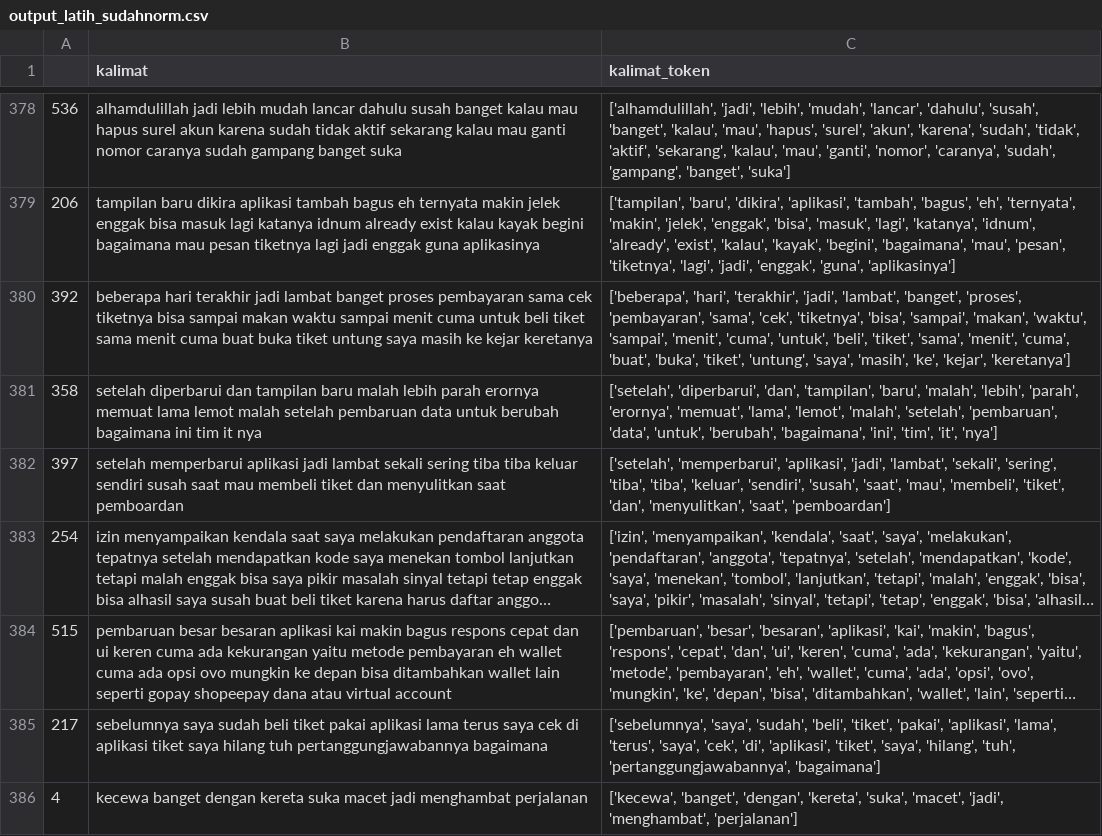
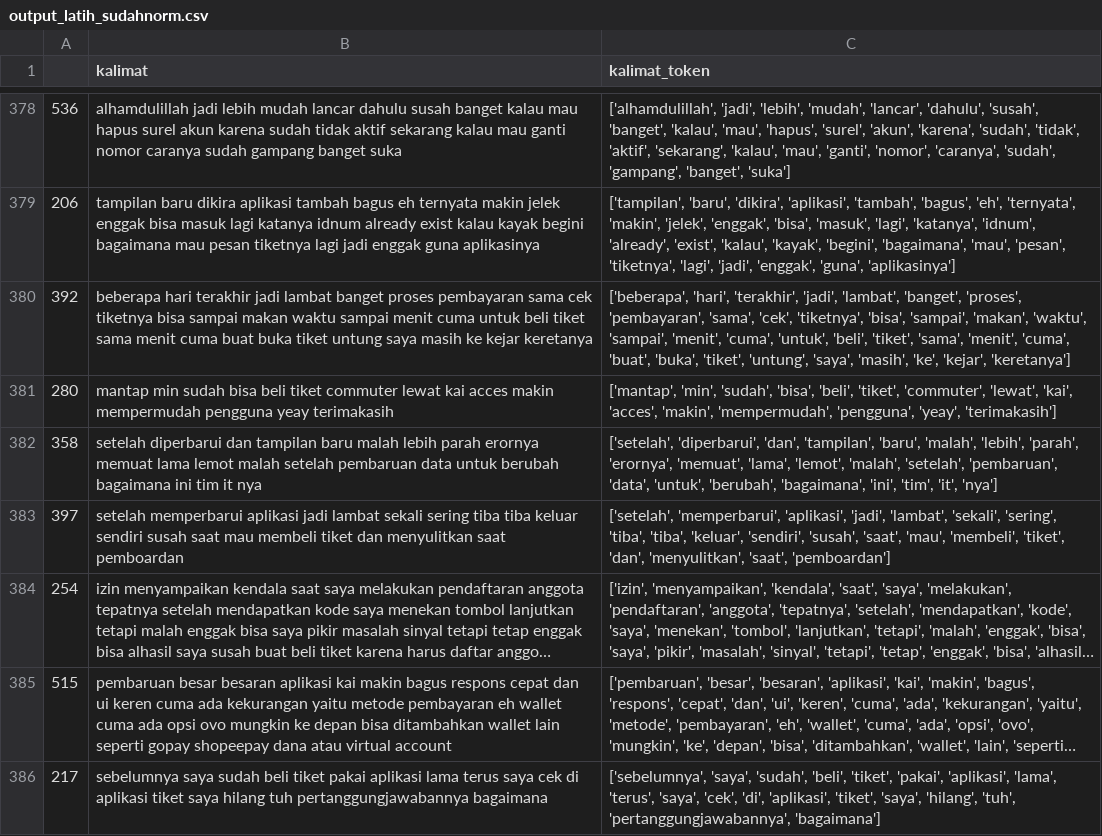
Before and after one commit to sofyitahm/SKRIPSI, a CSV file: output_latih_sudahnorm.csv, drawn as a sheet; only a part is shown, gaps mark what is left out; the shorter side is filled out with more unchanged rows; long unchanged cells end in ….

Commit message:
Update output_latih_sudahnorm.csv

```diff
--- a/output_latih_sudahnorm.csv
+++ b/output_latih_sudahnorm.csv
@@ -380,2 +380,3 @@
 392,beberapa hari terakhir jadi lambat banget proses pembayaran sama cek tiketnya bisa sampai makan waktu sampai menit cuma untuk beli tiket sama menit cuma buat buka tiket untung saya masih ke kejar keretanya,"['beberapa', 'hari', 'terakhir', 'jadi', 'lambat', 'banget', 'proses', 'pembayaran', 'sama', 'cek', 'tiketnya', 'bisa', 'sampai', 'makan', 'waktu', 'sampai', 'menit', 'cuma', 'untuk', 'beli', 'tiket', 'sama', 'menit', 'cuma', 'buat', 'buka', 'tiket', 'untung', 'saya', 'masih', 'ke', 'kejar', 'keretanya']"
+280,mantap min sudah bisa beli tiket commuter lewat kai acces makin mempermudah pengguna yeay terimakasih,"['mantap', 'min', 'sudah', 'bisa', 'beli', 'tiket', 'commuter', 'lewat', 'kai', 'acces', 'makin', 'mempermudah', 'pengguna', 'yeay', 'terimakasih']"
 358,setelah diperbarui dan tampilan baru malah lebih parah erornya memuat lama lemot malah setelah pembaruan data untuk berubah bagaimana ini tim it nya,"['setelah', 'diperbarui', 'dan', 'tampilan', 'baru', 'malah', 'lebih', 'parah', 'erornya', 'memuat', 'lama', 'lemot', 'malah', 'setelah', 'pembaruan', 'data', 'untuk', 'berubah', 'bagaimana', 'ini', 'tim', 'it', 'nya']"
```
